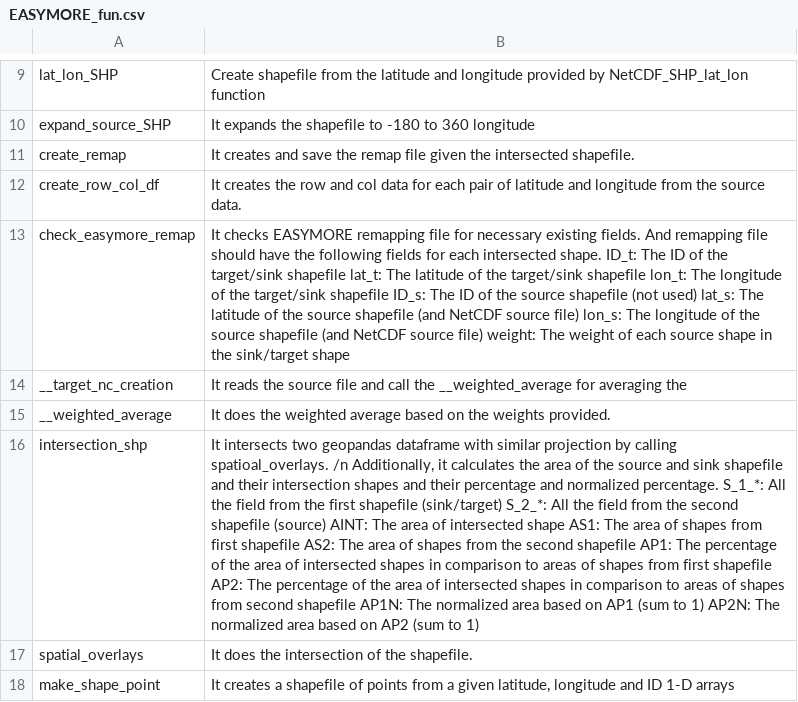
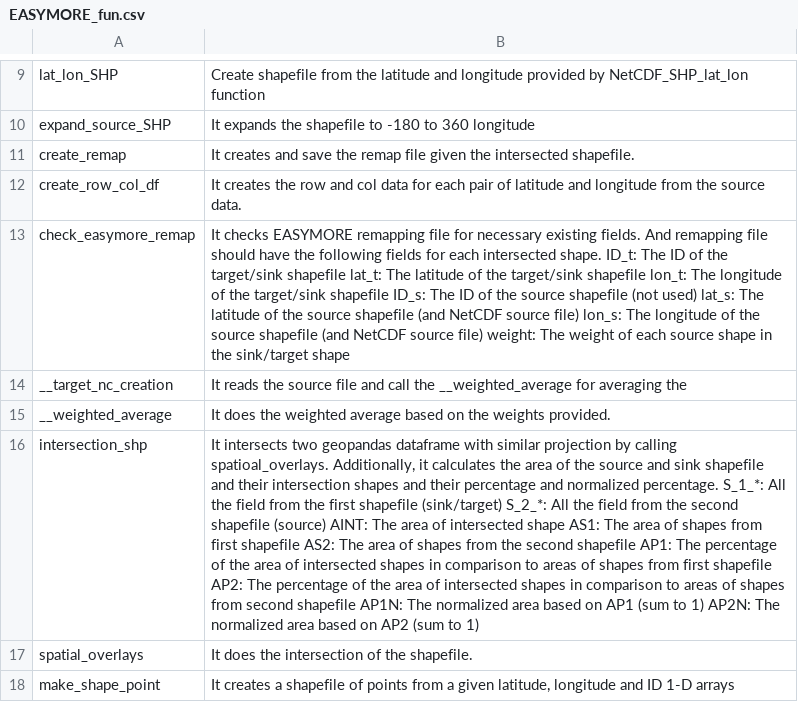
Before and after one commit to ShervanGharari/EASYMORE, a CSV file: EASYMORE_fun.csv, drawn as a sheet; only a part is shown, gaps mark what is left out; the diff names each change by its address in the sheet, - before the commit and + after, or states it on an @@ line.

Commit message:
Update EASYMORE_fun.csv

```diff
--- a/EASYMORE_fun.csv
+++ b/EASYMORE_fun.csv
-B16: …calling spatioal_overlays. /n Additionally, it…
+B16: …calling spatioal_overlays. Additionally, it…
```
